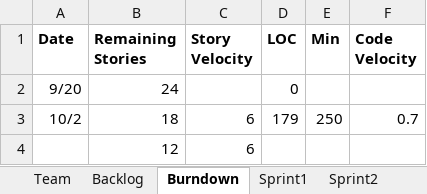
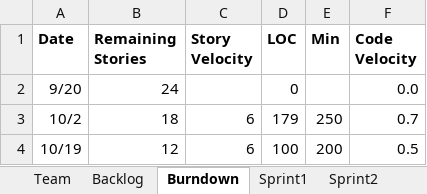
Before and after one commit to deepaCodes/DPS-04, an Excel workbook: Project_Sprint_Report01-Team04.xlsx, sheet Burndown, drawn as a sheet; values as stored, in another font and other column widths than the file's, no borders; charts and pictures not drawn; removed rows and columns are numbered as before the commit, all else as after; the diff names each change by its address in the sheet, - before the commit and + after, or states it on an @@ line.

Commit message:
Burndown updated

```diff
--- a/Project_Sprint_Report01-Team04.xlsx (sheet Burndown)
+++ b/Project_Sprint_Report01-Team04.xlsx (sheet Burndown)
-F2 (Code Velocity): (empty)
+F2 (Code Velocity): 0.0
-row 4:  | 12 | 6
+row 4: 10/19 | 12 | 6 | 100 | 200 | 0.5
```
Also changed, not shown: charts or pictures.
